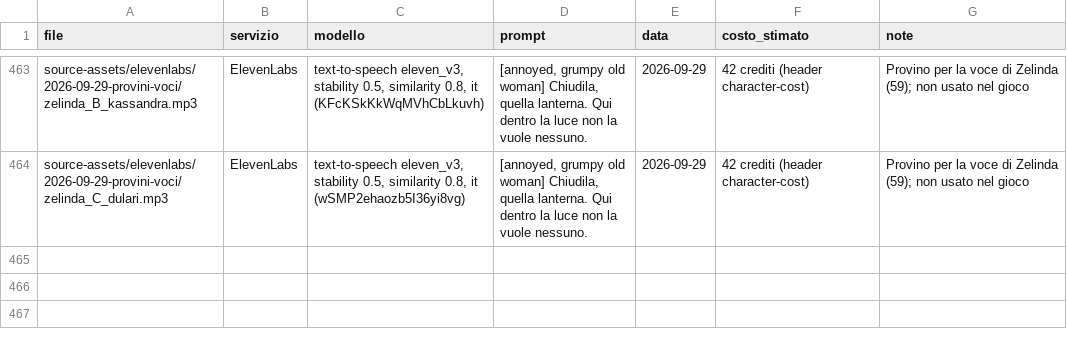
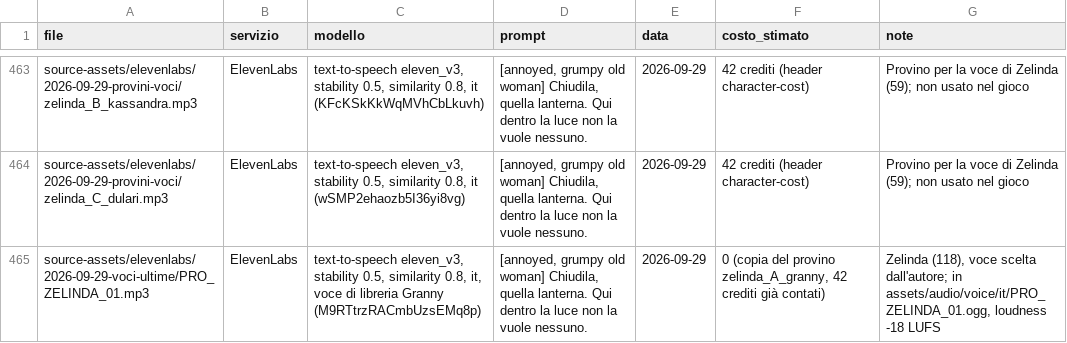
Before and after one commit to zero-state-studio/the-last-caravan, a CSV file: docs/asset-log.csv, drawn as a sheet; only a part is shown, gaps mark what is left out; the diff covers the shown part only.

```diff
--- a/docs/asset-log.csv
+++ b/docs/asset-log.csv
@@ -464 +464,2 @@ source-assets/elevenlabs/2026-09-29-provini-voci/zelinda_B_kassandra.mp3,ElevenL
 source-assets/elevenlabs/2026-09-29-provini-voci/zelinda_C_dulari.mp3,ElevenLabs,"text-to-speech eleven_v3, stability 0.5, similarity 0.8, it (wSMP2ehaozb5I36yi8vg)","[annoyed, grumpy old woman] Chiudila, quella lanterna. Qui dentro la luce non la vuole nessuno.",2026-09-29,42 crediti (header character-cost),Provino per la voce di Zelinda (59); non usato nel gioco
+source-assets/elevenlabs/2026-09-29-voci-ultime/PRO_ZELINDA_01.mp3,ElevenLabs,"text-to-speech eleven_v3, stability 0.5, similarity 0.8, it, voce di libreria Granny (M9RTtrzRACmbUzsEMq8p)","[annoyed, grumpy old woman] Chiudila, quella lanterna. Qui dentro la luce non la vuole nessuno.",2026-09-29,"0 (copia del provino zelinda_A_granny, 42 crediti già contati)","Zelinda (118), voce scelta dall'autore; in assets/audio/voice/it/PRO_ZELINDA_01.ogg, loudness -18 LUFS"
```
Also changed, not shown: 1 added row and 4 edited cells elsewhere in this file, localization/translations.csv, 23 other files.
